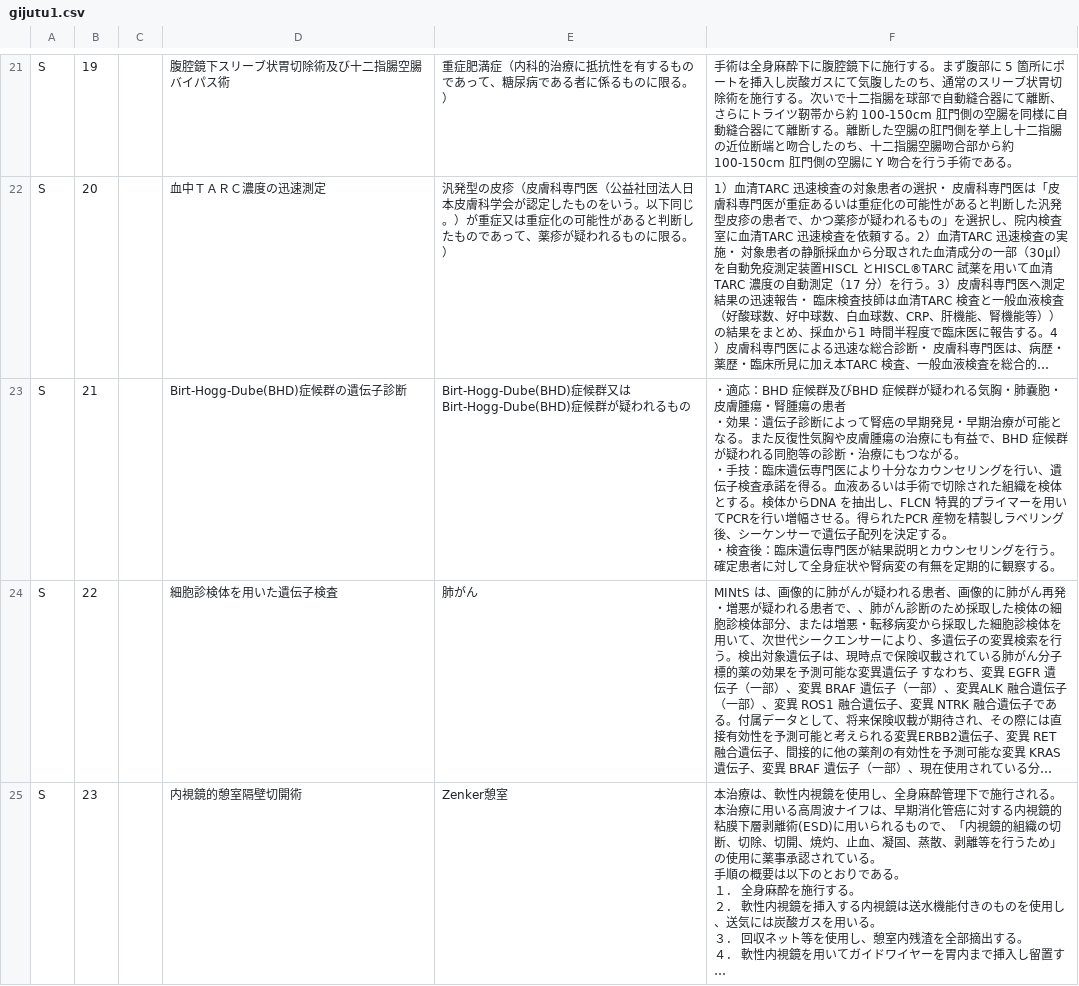
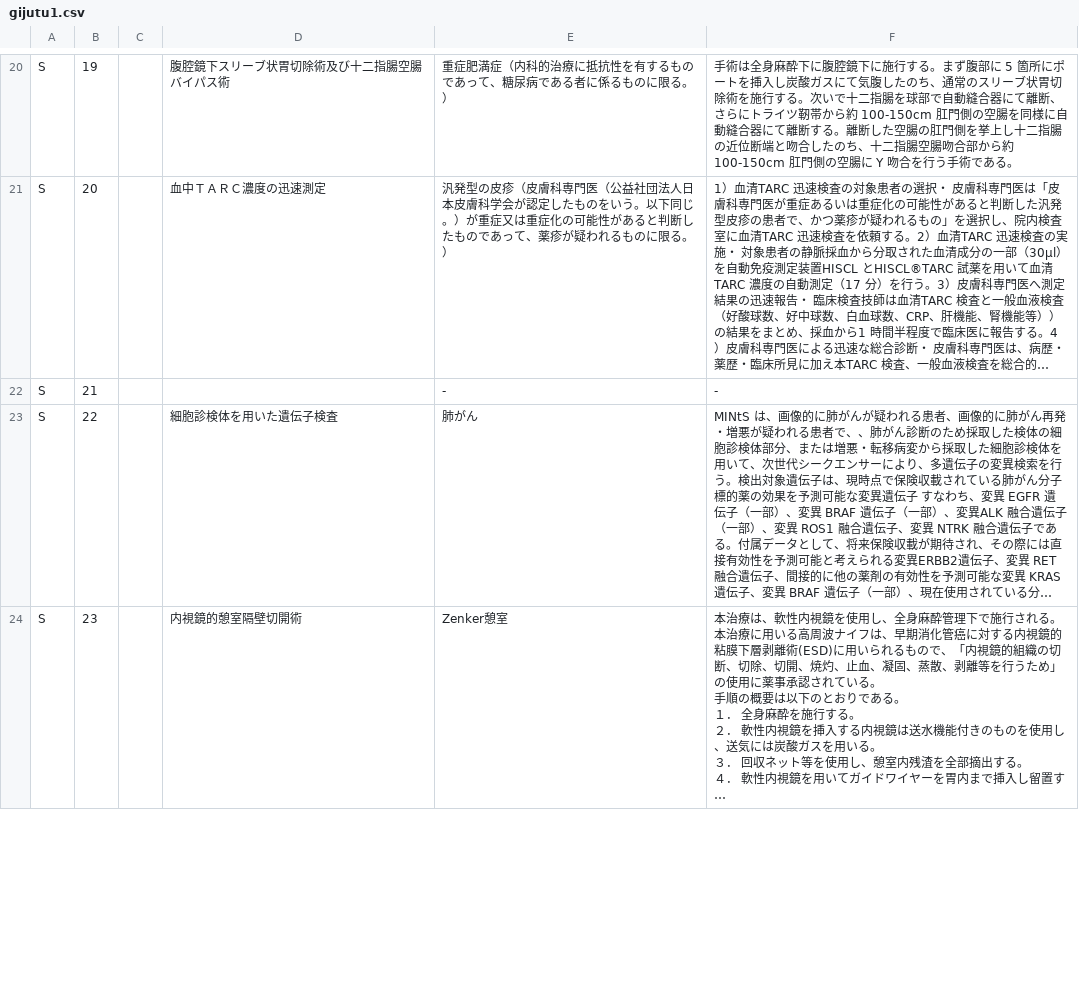
Before and after one commit to shinichi-otsuka/py_learning, a CSV file: gijutu1.csv, drawn as a sheet; only a part is shown, gaps mark what is left out; long unchanged cells end in …; addresses are those after the commit; ↵ is a line break in a cell; the diff covers the shown part only; the diff names each change by its address in the sheet, - before the commit and + after, or states it on an @@ line.

```diff
--- a/gijutu1.csv
+++ b/gijutu1.csv
-D22: Birt-Hogg-Dube(BHD)症候群の遺伝子診断
+D22: (empty)
-E22: Birt-Hogg-Dube(BHD)症候群又はBirt-Hogg-Dube(BHD)症候群が疑われるもの
+E22: -
-F22: ・適応：BHD 症候群及びBHD 症候群が疑われる気胸・肺嚢胞・皮膚腫瘍・腎腫瘍の患者 ↵ ・効果：遺伝子診断によって腎癌の早期発見・早期治療が可能となる。また反復性気胸や皮膚腫瘍の治療にも有益で、BHD 症候群が疑われる同胞等の診断・治療にもつながる。 ↵ ・手技：臨床遺伝専門医により十分なカウンセリングを行い、遺伝子検査承諾を得る。血液あるいは手術で切除された組織を検体とする。検体からDNA を抽出し、FLCN 特異的プライマーを用いてPCRを行い増幅させる。得られたPCR 産物を精製しラベリング後、シーケンサーで遺伝子配列を決定する。 ↵ ・検査後：臨床遺伝専門医が結果説明とカウンセリングを行う。確定患者に対して全身症状や腎病変の有無を定期的に観察する。
+F22: -
```
Also changed, not shown: 1 added row and 1 removed row elsewhere in this file, gijutu2.csv, iryokikan1.csv, 15 other files.
